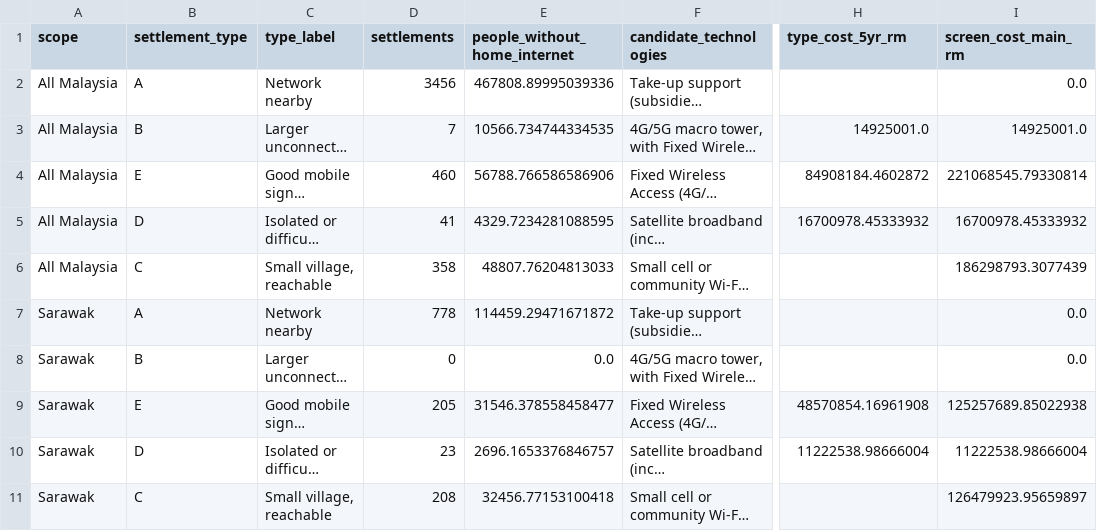
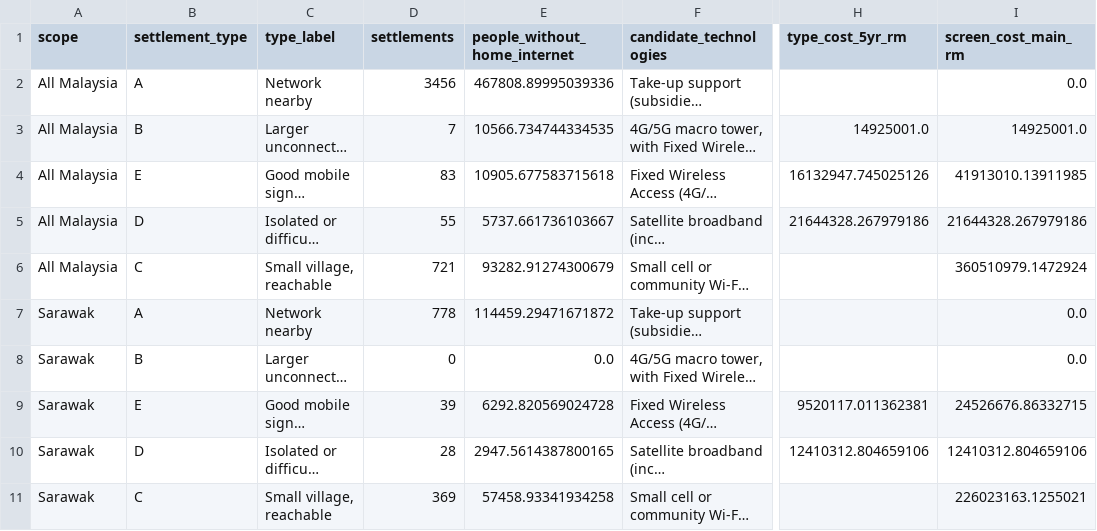
Before and after one commit to dhanyadon19/WejustYolo-UITM-DATATHON, a CSV file: data/processed/settlement_types_summary.csv, drawn as a sheet; only a part is shown, gaps mark what is left out; long unchanged cells end in …; the diff names each change by its address in the sheet, - before the commit and + after, or states it on an @@ line.

Commit message:
Type E needs at least 20 Ookla mobile tests within 2 km (all tiles combined, test-weighted speed; min_tests in config): E 460 -> 83 nationally; new few_tests class; expert credited as 'a telecom industry expert'; data/processed rebuilt; tests, docs and README.txt updated

```diff
--- a/data/processed/settlement_types_summary.csv
+++ b/data/processed/settlement_types_summary.csv
-D4 (settlements): 460
+D4 (settlements): 83
-E4 (people_without_home_internet): 56788.766586586906
+E4 (people_without_home_internet): 10905.677583715618
-H4 (type_cost_5yr_rm): 84908184.4602872
+H4 (type_cost_5yr_rm): 16132947.745025126
-I4 (screen_cost_main_rm): 221068545.79330814
+I4 (screen_cost_main_rm): 41913010.13911985
-D5 (settlements): 41
+D5 (settlements): 55
-E5 (people_without_home_internet): 4329.7234281088595
+E5 (people_without_home_internet): 5737.661736103667
-H5 (type_cost_5yr_rm): 16700978.45333932
+H5 (type_cost_5yr_rm): 21644328.267979186
-I5 (screen_cost_main_rm): 16700978.45333932
+I5 (screen_cost_main_rm): 21644328.267979186
-D6 (settlements): 358
+D6 (settlements): 721
-E6 (people_without_home_internet): 48807.76204813033
+E6 (people_without_home_internet): 93282.91274300679
-I6 (screen_cost_main_rm): 186298793.3077439
+I6 (screen_cost_main_rm): 360510979.1472924
-D9 (settlements): 205
+D9 (settlements): 39
-E9 (people_without_home_internet): 31546.378558458477
+E9 (people_without_home_internet): 6292.820569024728
-H9 (type_cost_5yr_rm): 48570854.16961908
+H9 (type_cost_5yr_rm): 9520117.011362381
-I9 (screen_cost_main_rm): 125257689.85022938
+I9 (screen_cost_main_rm): 24526676.86332715
-D10 (settlements): 23
+D10 (settlements): 28
-E10 (people_without_home_internet): 2696.1653376846757
+E10 (people_without_home_internet): 2947.5614387800165
-H10 (type_cost_5yr_rm): 11222538.98666004
+H10 (type_cost_5yr_rm): 12410312.804659106
-I10 (screen_cost_main_rm): 11222538.98666004
+I10 (screen_cost_main_rm): 12410312.804659106
-D11 (settlements): 208
+D11 (settlements): 369
-E11 (people_without_home_internet): 32456.77153100418
+E11 (people_without_home_internet): 57458.93341934258
-I11 (screen_cost_main_rm): 126479923.95659897
+I11 (screen_cost_main_rm): 226023163.1255021
```
Also changed, not shown: 13 other files.
